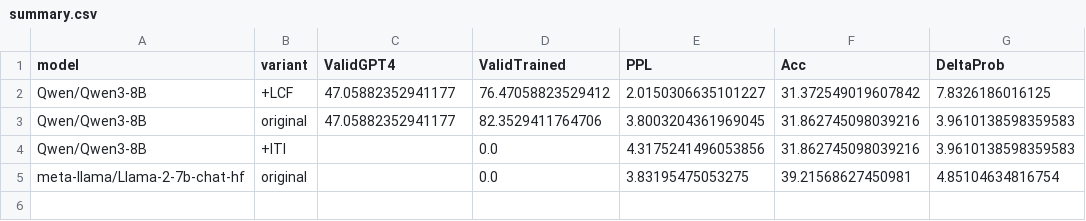
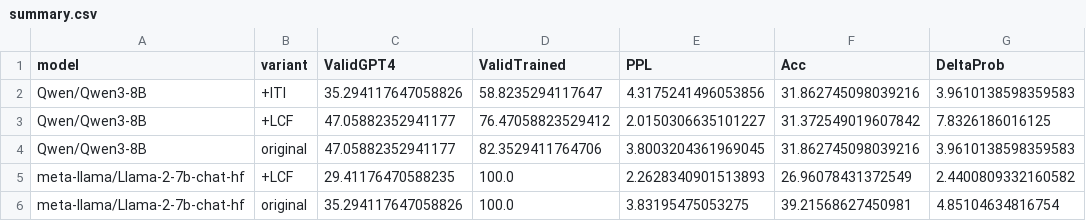
Before and after one commit to rabqatab/llm-reasoning-reliability-reproduction, a CSV file: lcf/eval/results/summary.csv, drawn as a sheet.

Commit message:
LCF Llama-2-7b-chat results: honest mixed reproduction (improves Qwen3, degrades Llama2)
Filled the Llama2 row in the headline tables with actual numbers. +LCF degrades
Llama2 identification (DeltaProb 4.85->2.44, Acc 39->27), opposite to the paper
and to our Qwen3 result. Root cause (from training logs): the contrastive logic
objective under-fits on both models (InfoNCE ~= chance) with the paper's
hyperparameters, so the learned validity direction is weak. Reported honestly in
README (EN+KR) and docs/LCF_reproduction_results.md.

```diff
--- a/lcf/eval/results/summary.csv
+++ b/lcf/eval/results/summary.csv
@@ -1,5 +1,6 @@
 model,variant,ValidGPT4,ValidTrained,PPL,Acc,DeltaProb
+Qwen/Qwen3-8B,+ITI,35.294117647058826,58.8235294117647,4.3175241496053856,31.862745098039216,3.9610138598359583
 Qwen/Qwen3-8B,+LCF,47.05882352941177,76.47058823529412,2.0150306635101227,31.372549019607842,7.8326186016125
 Qwen/Qwen3-8B,original,47.05882352941177,82.3529411764706,3.8003204361969045,31.862745098039216,3.9610138598359583
-Qwen/Qwen3-8B,+ITI,,0.0,4.3175241496053856,31.862745098039216,3.9610138598359583
-meta-llama/Llama-2-7b-chat-hf,original,,0.0,3.83195475053275,39.21568627450981,4.85104634816754
+meta-llama/Llama-2-7b-chat-hf,+LCF,29.41176470588235,100.0,2.2628340901513893,26.96078431372549,2.4400809332160582
+meta-llama/Llama-2-7b-chat-hf,original,35.294117647058826,100.0,3.83195475053275,39.21568627450981,4.85104634816754
```
Also changed, not shown: 5 other files.
